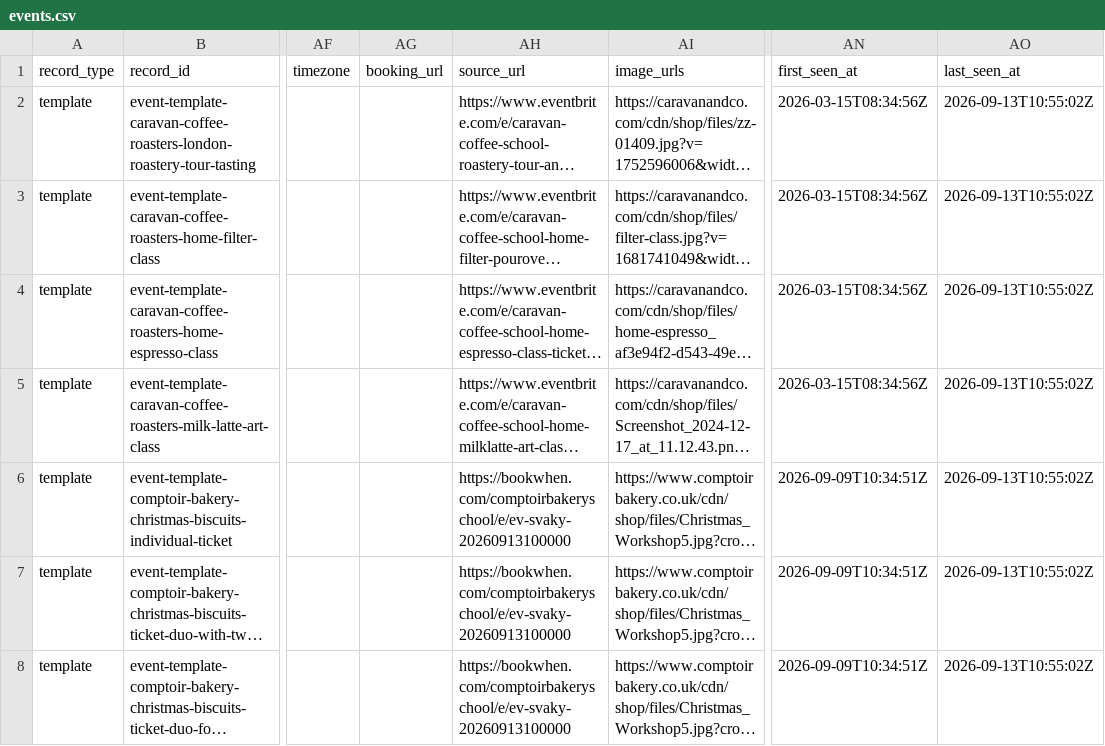
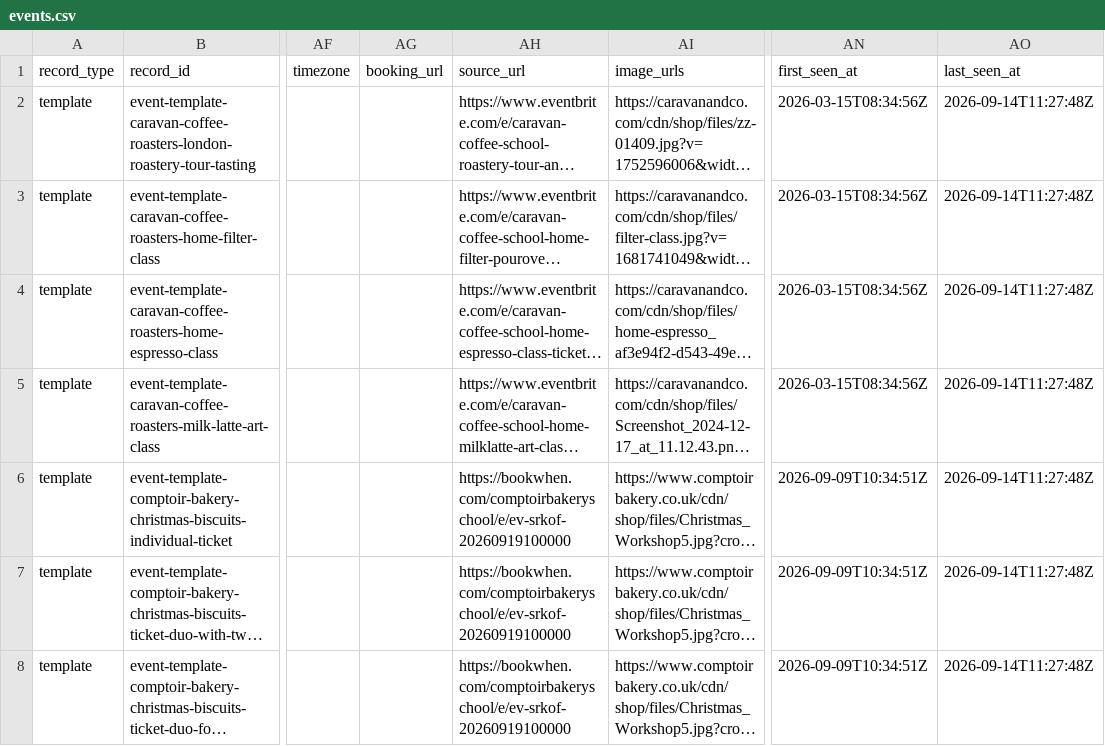
Before and after one commit to Auerlian/RostaScrapers, a CSV file: exports/events.csv, drawn as a sheet; only a part is shown, gaps mark what is left out; long unchanged cells end in …; the diff covers the shown part only; the diff names each change by its address in the sheet, - before the commit and + after, or states it on an @@ line.

```diff
--- a/exports/events.csv
+++ b/exports/events.csv
-AO2:AO8 (last_seen_at): 2026-09-13T10:55:02Z
+AO2:AO8 (last_seen_at): 2026-09-14T11:27:48Z
-AH6:AH8 (source_url): https://bookwhen.com/comptoirbakeryschool/e/ev-svaky-20260913100000
+AH6:AH8 (source_url): https://bookwhen.com/comptoirbakeryschool/e/ev-srkof-20260919100000
```
Also changed, not shown: 1 removed row and 75 edited cells elsewhere in this file, exports/locations.csv, 4 other files.
